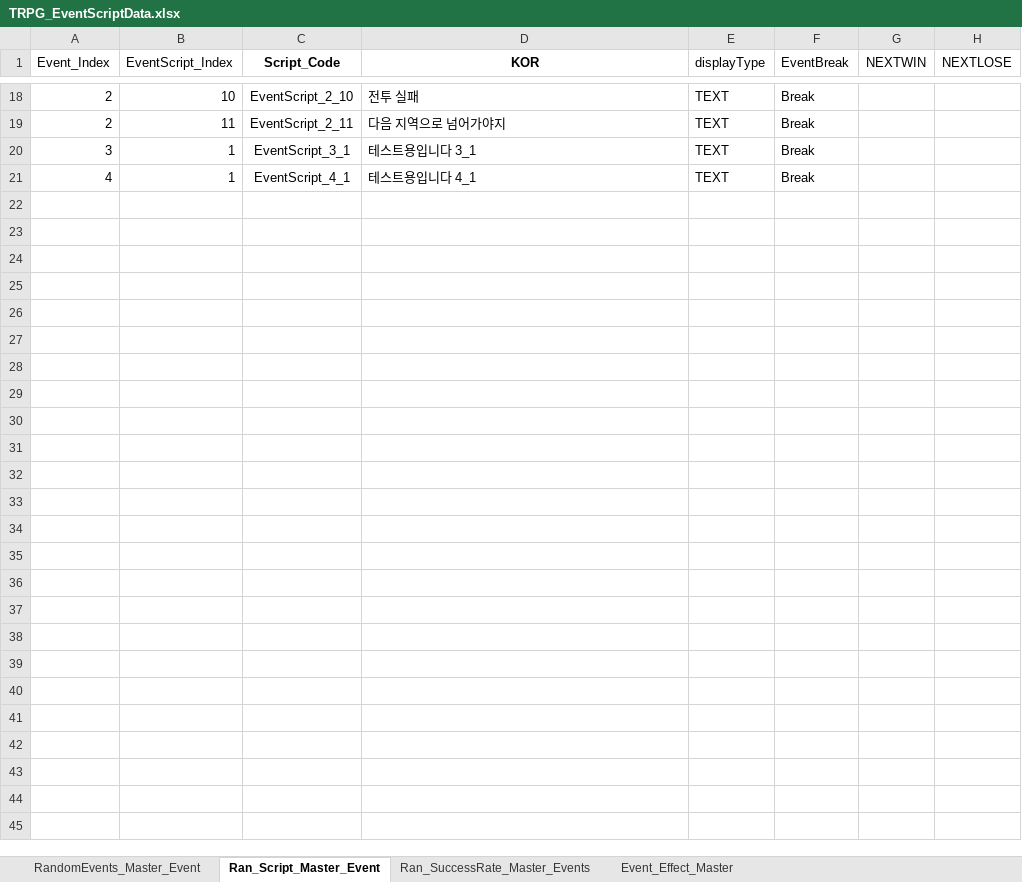
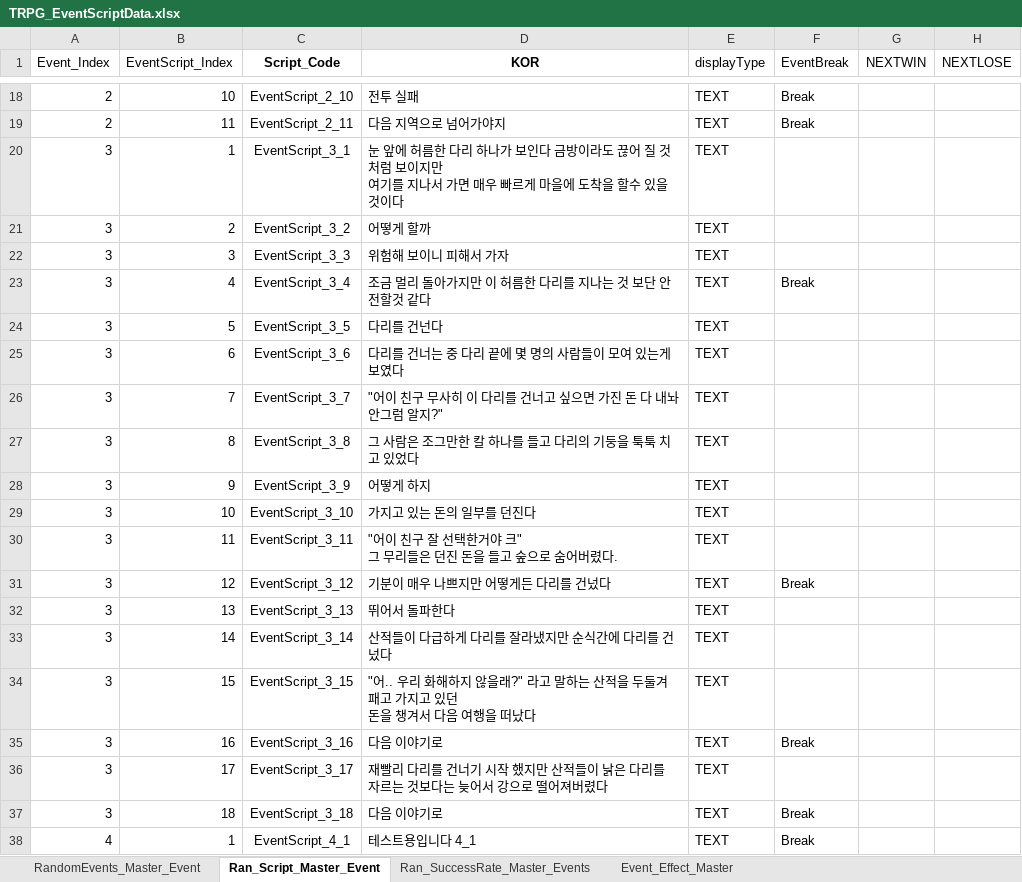
Before and after one commit to SoyCkicken/Adventure, an Excel workbook: JsonFile/Assets/ExcelFiles/TRPG_EventScriptData.xlsx, sheet Ran_Script_Master_Event, drawn as a sheet; only a part is shown, gaps mark what is left out; values as stored, in another font and other column widths than the file's, no borders; ↵ is a line break in a cell; the diff names each change by its address in the sheet, - before the commit and + after, or states it on an @@ line.

```diff
--- a/JsonFile/Assets/ExcelFiles/TRPG_EventScriptData.xlsx (sheet Ran_Script_Master_Event)
+++ b/JsonFile/Assets/ExcelFiles/TRPG_EventScriptData.xlsx (sheet Ran_Script_Master_Event)
-D20 (KOR): 테스트용입니다 3_1
+D20 (KOR): 눈 앞에 허름한 다리 하나가 보인다 금방이라도 끊어 질 것처럼 보이지만 ↵ 여기를 지나서 가면 매우 빠르게 마을에 도착을 할수 있을 것이다
-F20 (EventBreak): Break
+F20 (EventBreak): (empty)
+row 21: 3 | 2 | EventScript_3_2 | 어떻게 할까 | TEXT
+row 22: 3 | 3 | EventScript_3_3 | 위험해 보이니 피해서 가자 | TEXT
+row 23: 3 | 4 | EventScript_3_4 | 조금 멀리 돌아가지만 이 허름한 다리를 지나는 것 보단 안전할것 같다 | TEXT | Break
+row 24: 3 | 5 | EventScript_3_5 | 다리를 건넌다 | TEXT
+row 25: 3 | 6 | EventScript_3_6 | 다리를 건너는 중 다리 끝에 몇 명의 사람들이 모여 있는게 보였다 | TEXT
+row 26: 3 | 7 | EventScript_3_7 | "어이 친구 무사히 이 다리를 건너고 싶으면 가진 돈 다 내놔 ↵ 안그럼 알지?" | TEXT
+row 27: 3 | 8 | EventScript_3_8 | 그 사람은 조그만한 칼 하나를 들고 다리의 기둥을 툭툭 치고 있었다 | TEXT
+row 28: 3 | 9 | EventScript_3_9 | 어떻게 하지 | TEXT
+row 29: 3 | 10 | EventScript_3_10 | 가지고 있는 돈의 일부를 던진다 | TEXT
+row 30: 3 | 11 | EventScript_3_11 | "어이 친구 잘 선택한거야 크" ↵ 그 무리들은 던진 돈을 들고 숲으로 숨어버렸다. | TEXT
+row 31: 3 | 12 | EventScript_3_12 | 기분이 매우 나쁘지만 어떻게든 다리를 건넜다 | TEXT | Break
+row 32: 3 | 13 | EventScript_3_13 | 뛰어서 돌파한다 | TEXT
+row 33: 3 | 14 | EventScript_3_14 | 산적들이 다급하게 다리를 잘라냈지만 순식간에 다리를 건넜다 | TEXT
+row 34: 3 | 15 | EventScript_3_15 | "어.. 우리 화해하지 않을래?" 라고 말하는 산적을 두둘겨 패고 가지고 있던 ↵ 돈을 챙겨서 다음 여행을 떠났다 | TEXT
+row 35: 3 | 16 | EventScript_3_16 | 다음 이야기로 | TEXT | Break
+row 36: 3 | 17 | EventScript_3_17 | 재빨리 다리를 건너기 시작 했지만 산적들이 낡은 다리를 자르는 것보다는 늦어서 강으로 떨어져버렸다 | TEXT
+row 37: 3 | 18 | EventScript_3_18 | 다음 이야기로 | TEXT | Break
```
Also changed, not shown: sheet RandomEvents_Master_Event, sheet Ran_SuccessRate_Master_Events, JsonFile/Assets/ExcelFiles/AllItem_Master.xlsx, 14 other files.
